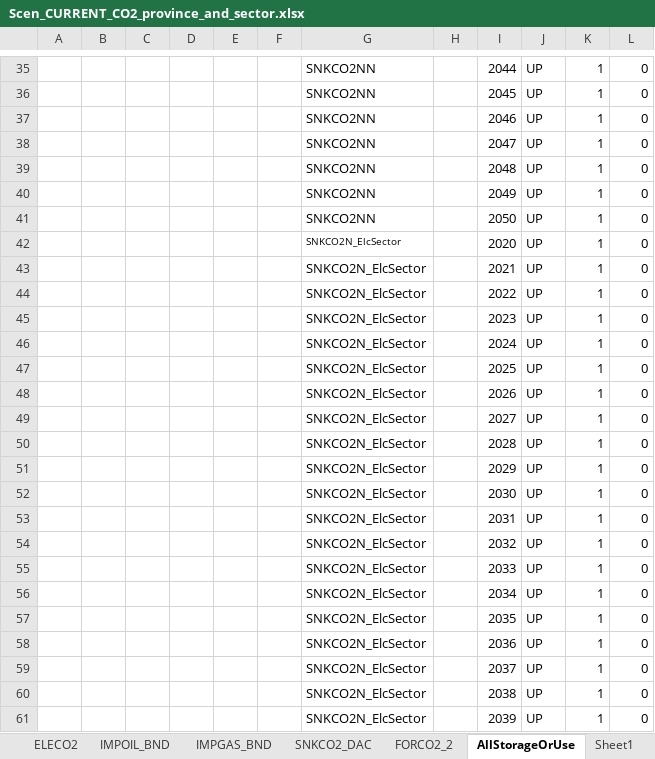
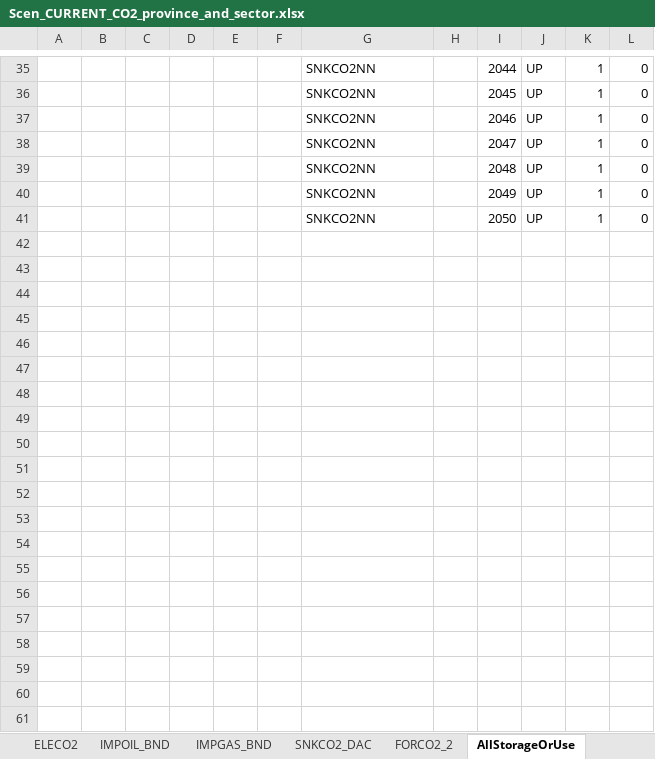
Before and after one commit to seanli12354/CAN_TIMES_v1, an Excel workbook: SuppXLS/Scen_CURRENT_CO2_province_and_sector.xlsx, sheet AllStorageOrUse, drawn as a sheet; only a part is shown, gaps mark what is left out; values as stored, in another font and other column widths than the file's, no borders; the diff covers the shown part only; the diff names each change by its address in the sheet, - before the commit and + after, or states it on an @@ line.

```diff
--- a/SuppXLS/Scen_CURRENT_CO2_province_and_sector.xlsx (sheet AllStorageOrUse)
+++ b/SuppXLS/Scen_CURRENT_CO2_province_and_sector.xlsx (sheet AllStorageOrUse)
-sheet tab: Sheet1
-row 42:  |  |  |  |  |  | SNKCO2N_ElcSector |  | 2020 | UP | 1 | 0
-row 43:  |  |  |  |  |  | SNKCO2N_ElcSector |  | 2021 | UP | 1 | 0
-row 44:  |  |  |  |  |  | SNKCO2N_ElcSector |  | 2022 | UP | 1 | 0
-row 45:  |  |  |  |  |  | SNKCO2N_ElcSector |  | 2023 | UP | 1 | 0
-row 46:  |  |  |  |  |  | SNKCO2N_ElcSector |  | 2024 | UP | 1 | 0
-row 47:  |  |  |  |  |  | SNKCO2N_ElcSector |  | 2025 | UP | 1 | 0
-row 48:  |  |  |  |  |  | SNKCO2N_ElcSector |  | 2026 | UP | 1 | 0
-row 49:  |  |  |  |  |  | SNKCO2N_ElcSector |  | 2027 | UP | 1 | 0
-row 50:  |  |  |  |  |  | SNKCO2N_ElcSector |  | 2028 | UP | 1 | 0
-row 51:  |  |  |  |  |  | SNKCO2N_ElcSector |  | 2029 | UP | 1 | 0
-row 52:  |  |  |  |  |  | SNKCO2N_ElcSector |  | 2030 | UP | 1 | 0
-row 53:  |  |  |  |  |  | SNKCO2N_ElcSector |  | 2031 | UP | 1 | 0
-row 54:  |  |  |  |  |  | SNKCO2N_ElcSector |  | 2032 | UP | 1 | 0
-row 55:  |  |  |  |  |  | SNKCO2N_ElcSector |  | 2033 | UP | 1 | 0
-row 56:  |  |  |  |  |  | SNKCO2N_ElcSector |  | 2034 | UP | 1 | 0
-row 57:  |  |  |  |  |  | SNKCO2N_ElcSector |  | 2035 | UP | 1 | 0
-row 58:  |  |  |  |  |  | SNKCO2N_ElcSector |  | 2036 | UP | 1 | 0
-row 59:  |  |  |  |  |  | SNKCO2N_ElcSector |  | 2037 | UP | 1 | 0
-row 60:  |  |  |  |  |  | SNKCO2N_ElcSector |  | 2038 | UP | 1 | 0
-row 61:  |  |  |  |  |  | SNKCO2N_ElcSector |  | 2039 | UP | 1 | 0
```
Also changed, not shown: 103 removed rows elsewhere in this sheet, SubRES_TMPL/SubRES_15_TECHS_HYDROGEN.xlsx, SuppXLS/Scen_CNETZEROS_CO2_province_and_sector.xlsx, 3 other files.
